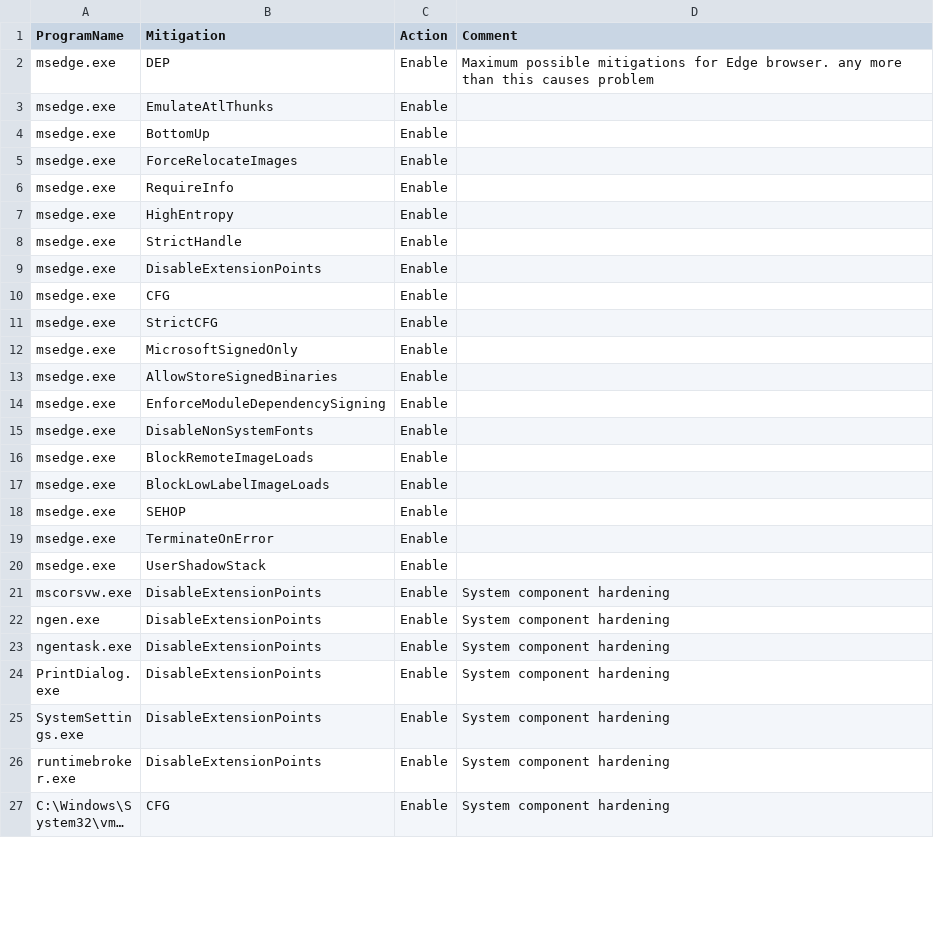
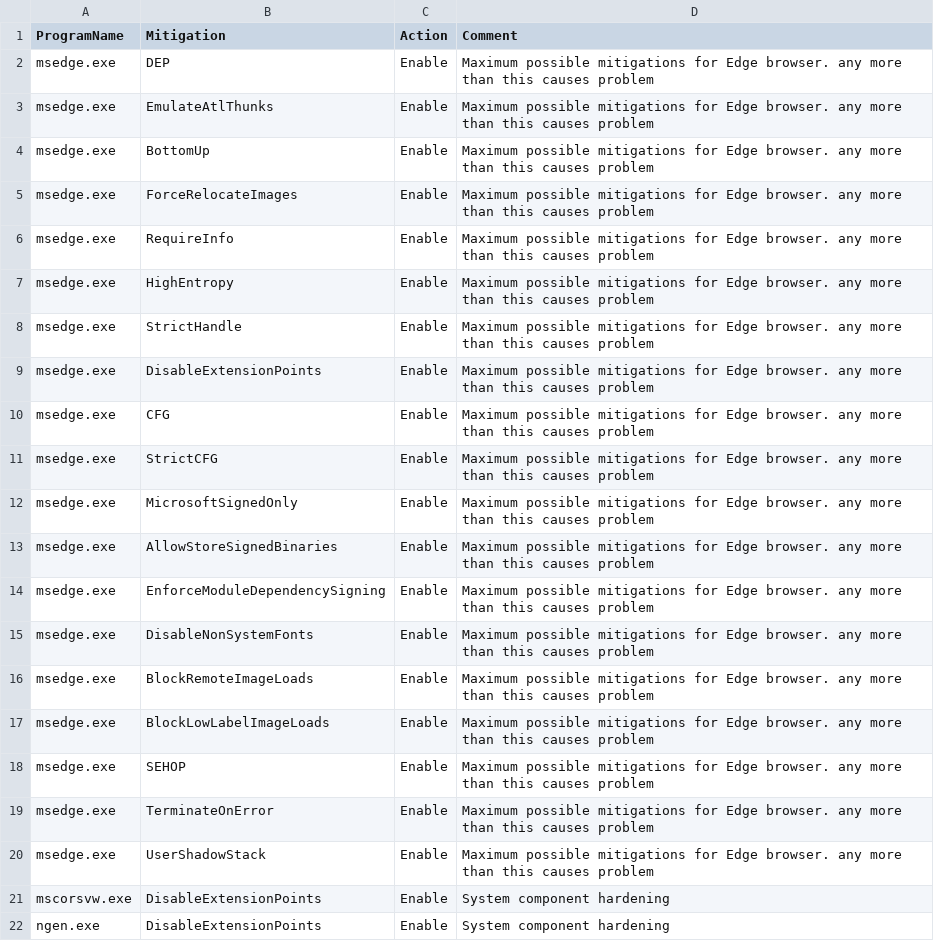
Before and after one commit to HotCakeX/Harden-Windows-Security, a CSV file: Payload/ProcessMitigations.csv, drawn as a sheet; only a part is shown; the shorter side is filled out with more unchanged rows; long unchanged cells end in …; the diff covers the shown part only.

Commit message:
Update ProcessMitigations.csv

```diff
--- a/Payload/ProcessMitigations.csv
+++ b/Payload/ProcessMitigations.csv
@@ -2,20 +2,20 @@ ProgramName,Mitigation,Action,Comment
 msedge.exe,DEP,Enable,Maximum possible mitigations for Edge browser. any more than this causes problem
-msedge.exe,EmulateAtlThunks,Enable,
-msedge.exe,BottomUp,Enable,
-msedge.exe,ForceRelocateImages,Enable,
-msedge.exe,RequireInfo,Enable,
-msedge.exe,HighEntropy,Enable,
-msedge.exe,StrictHandle,Enable,
-msedge.exe,DisableExtensionPoints,Enable,
-msedge.exe,CFG,Enable,
-msedge.exe,StrictCFG,Enable,
-msedge.exe,MicrosoftSignedOnly,Enable,
-msedge.exe,AllowStoreSignedBinaries,Enable,
-msedge.exe,EnforceModuleDependencySigning,Enable,
-msedge.exe,DisableNonSystemFonts,Enable,
-msedge.exe,BlockRemoteImageLoads,Enable,
-msedge.exe,BlockLowLabelImageLoads,Enable,
-msedge.exe,SEHOP,Enable,
-msedge.exe,TerminateOnError,Enable,
-msedge.exe,UserShadowStack,Enable,
+msedge.exe,EmulateAtlThunks,Enable,Maximum possible mitigations for Edge browser. any more than this causes problem
+msedge.exe,BottomUp,Enable,Maximum possible mitigations for Edge browser. any more than this causes problem
+msedge.exe,ForceRelocateImages,Enable,Maximum possible mitigations for Edge browser. any more than this causes problem
+msedge.exe,RequireInfo,Enable,Maximum possible mitigations for Edge browser. any more than this causes problem
+msedge.exe,HighEntropy,Enable,Maximum possible mitigations for Edge browser. any more than this causes problem
+msedge.exe,StrictHandle,Enable,Maximum possible mitigations for Edge browser. any more than this causes problem
+msedge.exe,DisableExtensionPoints,Enable,Maximum possible mitigations for Edge browser. any more than this causes problem
+msedge.exe,CFG,Enable,Maximum possible mitigations for Edge browser. any more than this causes problem
+msedge.exe,StrictCFG,Enable,Maximum possible mitigations for Edge browser. any more than this causes problem
+msedge.exe,MicrosoftSignedOnly,Enable,Maximum possible mitigations for Edge browser. any more than this causes problem
+msedge.exe,AllowStoreSignedBinaries,Enable,Maximum possible mitigations for Edge browser. any more than this causes problem
+msedge.exe,EnforceModuleDependencySigning,Enable,Maximum possible mitigations for Edge browser. any more than this causes problem
+msedge.exe,DisableNonSystemFonts,Enable,Maximum possible mitigations for Edge browser. any more than this causes problem
+msedge.exe,BlockRemoteImageLoads,Enable,Maximum possible mitigations for Edge browser. any more than this causes problem
+msedge.exe,BlockLowLabelImageLoads,Enable,Maximum possible mitigations for Edge browser. any more than this causes problem
+msedge.exe,SEHOP,Enable,Maximum possible mitigations for Edge browser. any more than this causes problem
+msedge.exe,TerminateOnError,Enable,Maximum possible mitigations for Edge browser. any more than this causes problem
+msedge.exe,UserShadowStack,Enable,Maximum possible mitigations for Edge browser. any more than this causes problem
 mscorsvw.exe,DisableExtensionPoints,Enable,System component hardening
```
Also changed, not shown: 36 edited cells elsewhere in this file.
